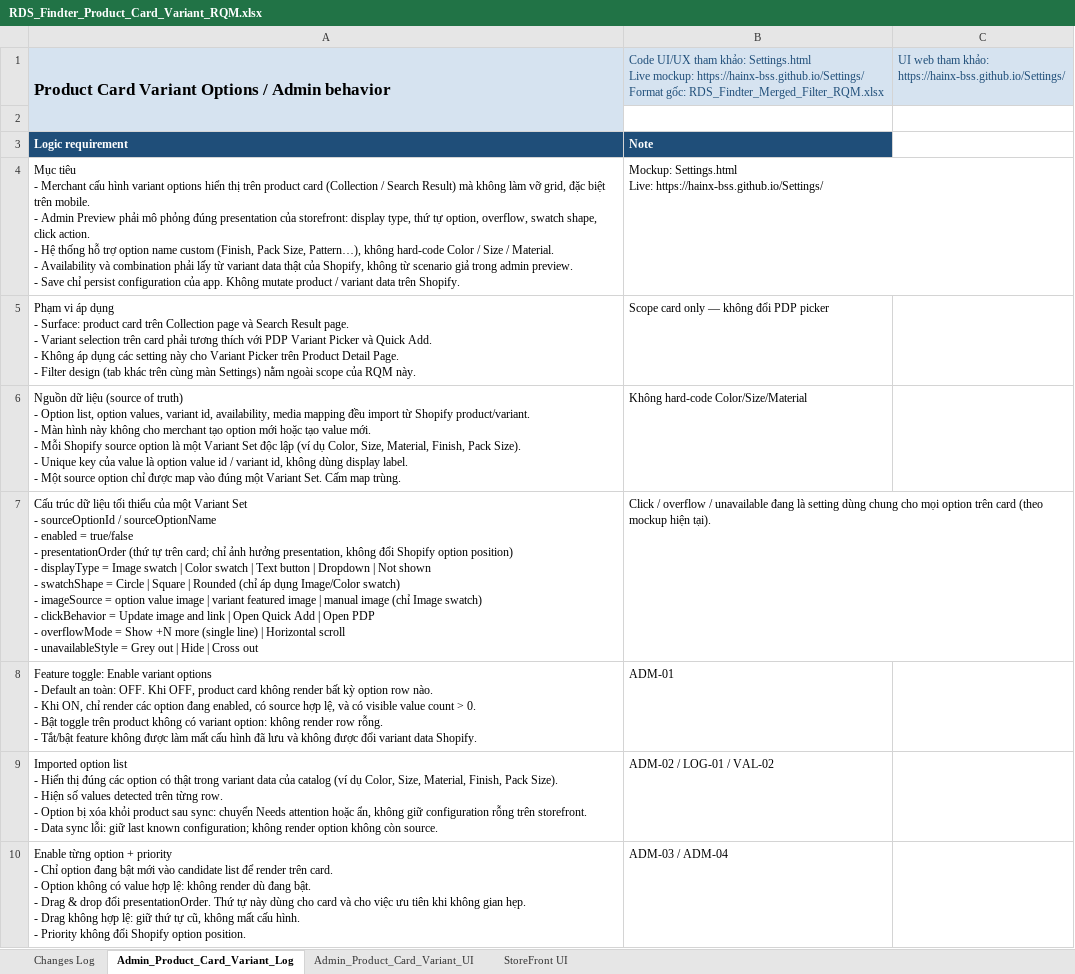
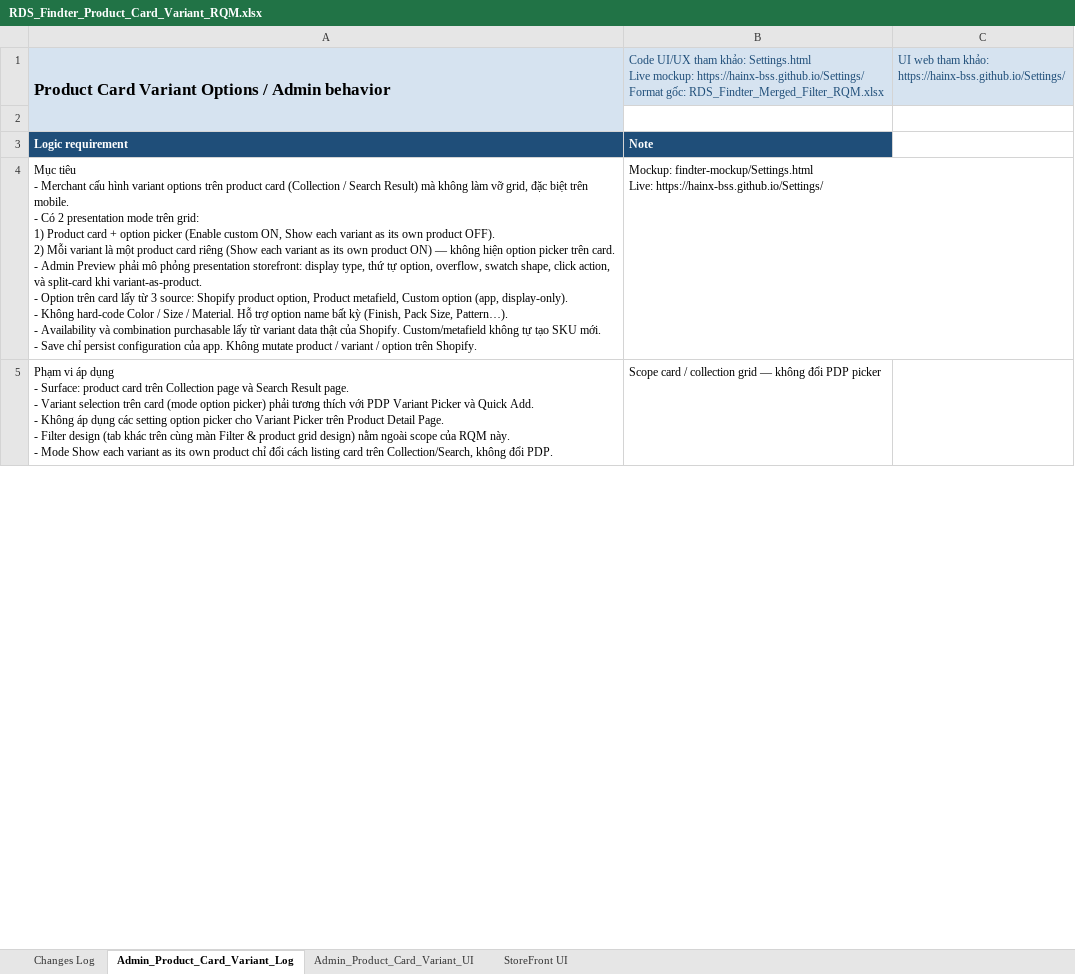
Before and after one commit to hainx-bss/Findter-Product-Card-Variant, an Excel workbook: docs/RDS_Findter_Product_Card_Variant_RQM.xlsx, sheet Admin_Product_Card_Variant_Log, drawn as a sheet; only a part is shown; values as stored, in another font and other column widths than the file's, no borders; removed rows and columns are numbered as before the commit, all else as after; ↵ is a line break in a cell; the diff covers the shown part only; the diff names each change by its address in the sheet, - before the commit and + after, or states it on an @@ line.

```diff
--- a/docs/RDS_Findter_Product_Card_Variant_RQM.xlsx (sheet Admin_Product_Card_Variant_Log)
+++ b/docs/RDS_Findter_Product_Card_Variant_RQM.xlsx (sheet Admin_Product_Card_Variant_Log)
-A4: …variant options hiển thị trên product card (Collection / Search Result) mà không làm vỡ grid, đặc biệt trên mobile. ↵ - Admin Preview phải mô phỏng đúng presentation của storefront: display type, thứ tự option, overflow, swatch shape, click action. ↵ - Hệ thống hỗ trợ option name custom (Finish, Pack Size, Pattern…), không hard-code Color / Size / Material. ↵ - Availability và combination phải lấy từ variant data thật của Shopify, không từ scenario giả trong admin preview. ↵ - Save chỉ persist configuration của app. Không mutate product / variant data trên Shopify.
+A4: …variant options trên product card (Collection / Search Result) mà không làm vỡ grid, đặc biệt trên mobile. ↵ - Có 2 presentation mode trên grid: ↵ 1) Product card + option picker (Enable custom ON, Show each variant as its own product OFF). ↵ 2) Mỗi variant là một product card riêng (Show each variant as its own product ON) — không hiện option picker trên card. ↵ - Admin Preview phải mô phỏng presentation storefront: display type, thứ tự option, overflow, swatch shape, click action, và split-card khi variant-as-product. ↵ - Option trên card lấy từ 3 source: Shopify product option, Product metafield, Custom option (app, display-only). ↵ - Không hard-code Color / Size / Material. Hỗ trợ option name bất kỳ (Finish, Pack Size, Pattern…). ↵ - Availability và combination purchasable lấy từ variant data thật của Shopify. Custom/metafield không tự tạo SKU mới. ↵ - Save chỉ persist configuration của app. Không mutate product / variant / option trên Shopify.
-B4: Mockup: Settings.html ↵ Live: https://hainx-bss.github.io/Settings/
+B4: Mockup: findter-mockup/Settings.html ↵ Live: https://hainx-bss.github.io/Settings/
-A5: …trên card phải tương thích với PDP Variant Picker và Quick Add. ↵ - Không áp dụng các setting này cho Variant Picker trên Product Detail Page. ↵ - Filter design (tab khác trên cùng màn Settings) nằm ngoài scope của RQM này.
+A5: …trên card (mode option picker) phải tương thích với PDP Variant Picker và Quick Add. ↵ - Không áp dụng các setting option picker cho Variant Picker trên Product Detail Page. ↵ - Filter design (tab khác trên cùng màn Filter & product grid design) nằm ngoài scope của RQM này. ↵ - Mode Show each variant as its own product chỉ đổi cách listing card trên Collection/Search, không đổi PDP.
-B5: Scope card only — không đổi PDP picker
+B5: Scope card / collection grid — không đổi PDP picker
-row 6: Nguồn dữ liệu (source of truth) ↵ - Option list, option values, variant id, availability, media mapping đều import từ Shopify product/variant. ↵ - Màn hình này không cho merchant tạo option mới hoặc tạo value mới. ↵ - Mỗi Shopify source option là một Variant Set độc lập (ví dụ Color, Size, Material, Finish, Pack Size). ↵ - Unique key của value là option value id / variant id, không dùng display label. ↵ - Một source option chỉ được map vào đúng một Variant Set. Cấm map trùng. | Không hard-code Color/Size/Material
-row 7: Cấu trúc dữ liệu tối thiểu của một Variant Set ↵ - sourceOptionId / sourceOptionName ↵ - enabled = true/false ↵ - presentationOrder (thứ tự trên card; chỉ ảnh hưởng presentation, không đổi Shopify option position) ↵ - displayType = Image swatch | Color swatch | Text button | Dropdown | Not shown ↵ - swatchShape = Circle | Square | Rounded (chỉ áp dụng Image/Color swatch) ↵ - imageSource = option value image | variant featured image | manual image (chỉ Image swatch) ↵ - clickBehavior = Update image and link | Open Quick Add | Open PDP ↵ - overflowMode = Show +N more (single line) | Horizontal scroll ↵ - unavailableStyle = Grey out | Hide | Cross out | Click / overflow / unavailable đang là setting dùng chung cho mọi option trên card (theo mockup hiện tại).
-row 8: Feature toggle: Enable variant options ↵ - Default an toàn: OFF. Khi OFF, product card không render bất kỳ option row nào. ↵ - Khi ON, chỉ render các option đang enabled, có source hợp lệ, và có visible value count > 0. ↵ - Bật toggle trên product không có variant option: không render row rỗng. ↵ - Tắt/bật feature không được làm mất cấu hình đã lưu và không được đổi variant data Shopify. | ADM-01
-row 9: Imported option list ↵ - Hiển thị đúng các option có thật trong variant data của catalog (ví dụ Color, Size, Material, Finish, Pack Size). ↵ - Hiện số values detected trên từng row. ↵ - Option bị xóa khỏi product sau sync: chuyển Needs attention hoặc ẩn, không giữ configuration rỗng trên storefront. ↵ - Data sync lỗi: giữ last known configuration; không render option không còn source. | ADM-02 / LOG-01 / VAL-02
-row 10: Enable từng option + priority ↵ - Chỉ option đang bật mới vào candidate list để render trên card. ↵ - Option không có value hợp lệ: không render dù đang bật. ↵ - Drag & drop đổi presentationOrder. Thứ tự này dùng cho card và cho việc ưu tiên khi không gian hẹp. ↵ - Drag không hợp lệ: giữ thứ tự cũ, không mất cấu hình. ↵ - Priority không đổi Shopify option position. | ADM-03 / ADM-04
```
Also changed, not shown: 8 added rows, 3 removed rows and 9 edited cells elsewhere in this sheet, sheet Admin_Product_Card_Variant_UI, sheet StoreFront UI, sheet Changes Log, 4 other files.
